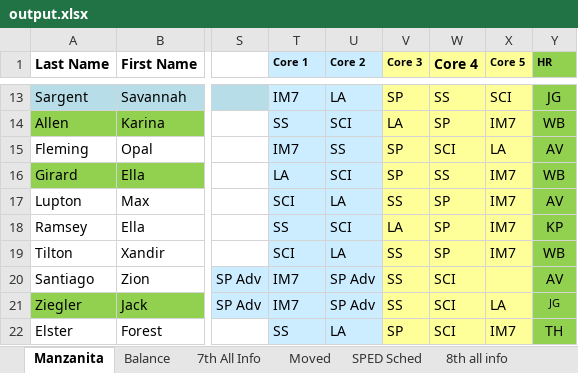
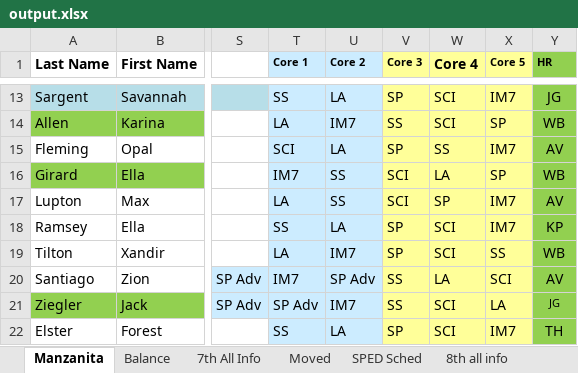
Before and after one commit to riverray121/Jump-Scheduler, an Excel workbook: jumpScheduler/application/excell/export/output.xlsx, sheet Manzanita, drawn as a sheet; only a part is shown, gaps mark what is left out; values as stored, in another font and other column widths than the file's, no borders; conditional formats not drawn; the diff covers the shown part only; the diff names each change by its address in the sheet, - before the commit and + after, or states it on an @@ line.

```diff
--- a/jumpScheduler/application/excell/export/output.xlsx (sheet Manzanita)
+++ b/jumpScheduler/application/excell/export/output.xlsx (sheet Manzanita)
-T13 (Core 1): IM7
+T13 (Core 1): SS
-W13 (Core 4): SS
+W13 (Core 4): SCI
-X13 (Core 5): SCI
+X13 (Core 5): IM7
-T14 (Core 1): SS
+T14 (Core 1): LA
-U14 (Core 2): SCI
+U14 (Core 2): IM7
-V14 (Core 3): LA
+V14 (Core 3): SS
-W14 (Core 4): SP
+W14 (Core 4): SCI
-X14 (Core 5): IM7
+X14 (Core 5): SP
-T15 (Core 1): IM7
+T15 (Core 1): SCI
-U15 (Core 2): SS
+U15 (Core 2): LA
-W15 (Core 4): SCI
+W15 (Core 4): SS
-X15 (Core 5): LA
+X15 (Core 5): IM7
-T16 (Core 1): LA
+T16 (Core 1): IM7
-U16 (Core 2): SCI
+U16 (Core 2): SS
-V16 (Core 3): SP
+V16 (Core 3): SCI
-W16 (Core 4): SS
+W16 (Core 4): LA
-X16 (Core 5): IM7
+X16 (Core 5): SP
-T17 (Core 1): SCI
+T17 (Core 1): LA
-U17 (Core 2): LA
+U17 (Core 2): SS
-V17 (Core 3): SS
+V17 (Core 3): SCI
-U18 (Core 2): SCI
+U18 (Core 2): LA
-V18 (Core 3): LA
+V18 (Core 3): SP
-W18:W19 (Core 4): SP
+W18:W19 (Core 4): SCI
-T19 (Core 1): SCI
+T19 (Core 1): LA
-U19 (Core 2): LA
+U19 (Core 2): IM7
-V19 (Core 3): SS
+V19 (Core 3): SP
-X19 (Core 5): IM7
+X19 (Core 5): SS
-W20 (Core 4): SCI
+W20 (Core 4): LA
-X20 (Core 5): (empty)
+X20 (Core 5): SCI
-T21 (Core 1): IM7
+T21 (Core 1): SP Adv
-U21 (Core 2): SP Adv
+U21 (Core 2): IM7
```
Also changed, not shown: 324 edited cells elsewhere in this sheet, jumpScheduler/application/excell/AMS-MANZ/2022.23 Manzanita Master Schedule example 2.xlsx, 10 other files.
